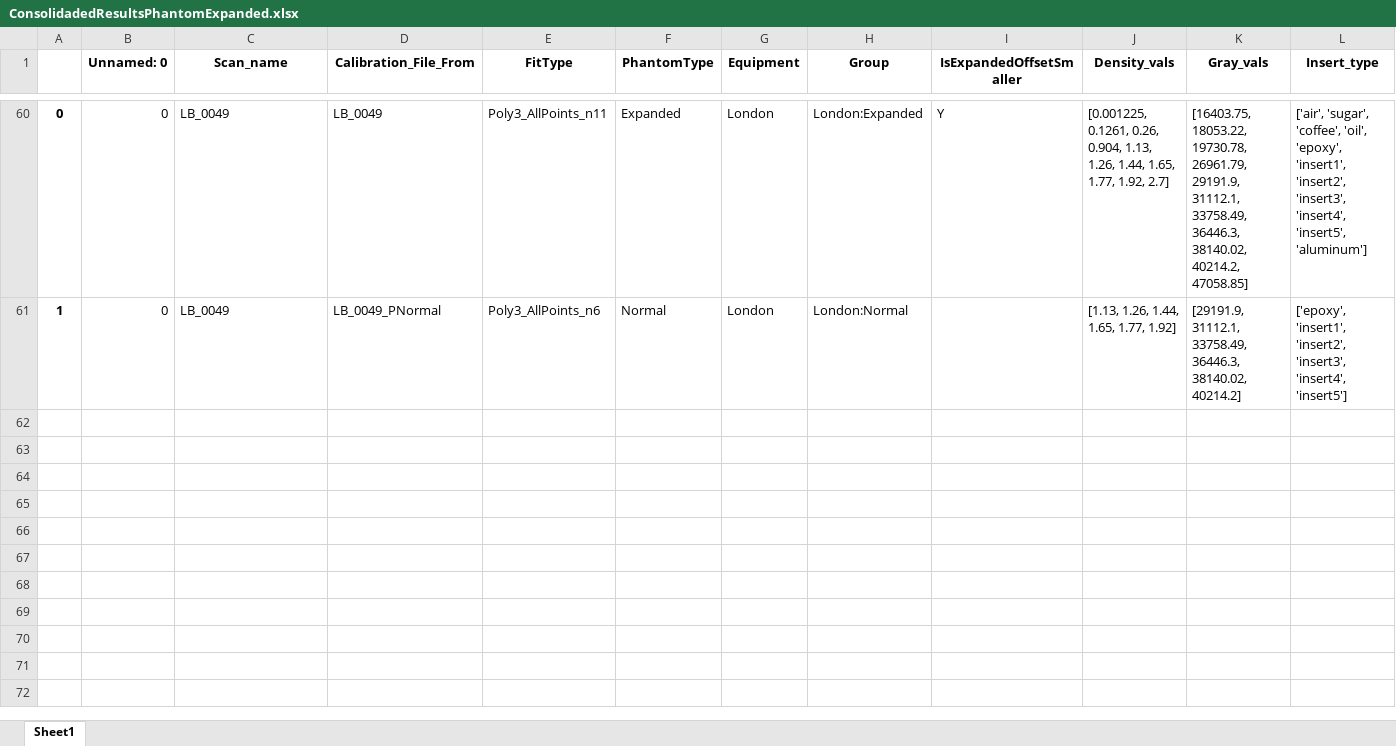
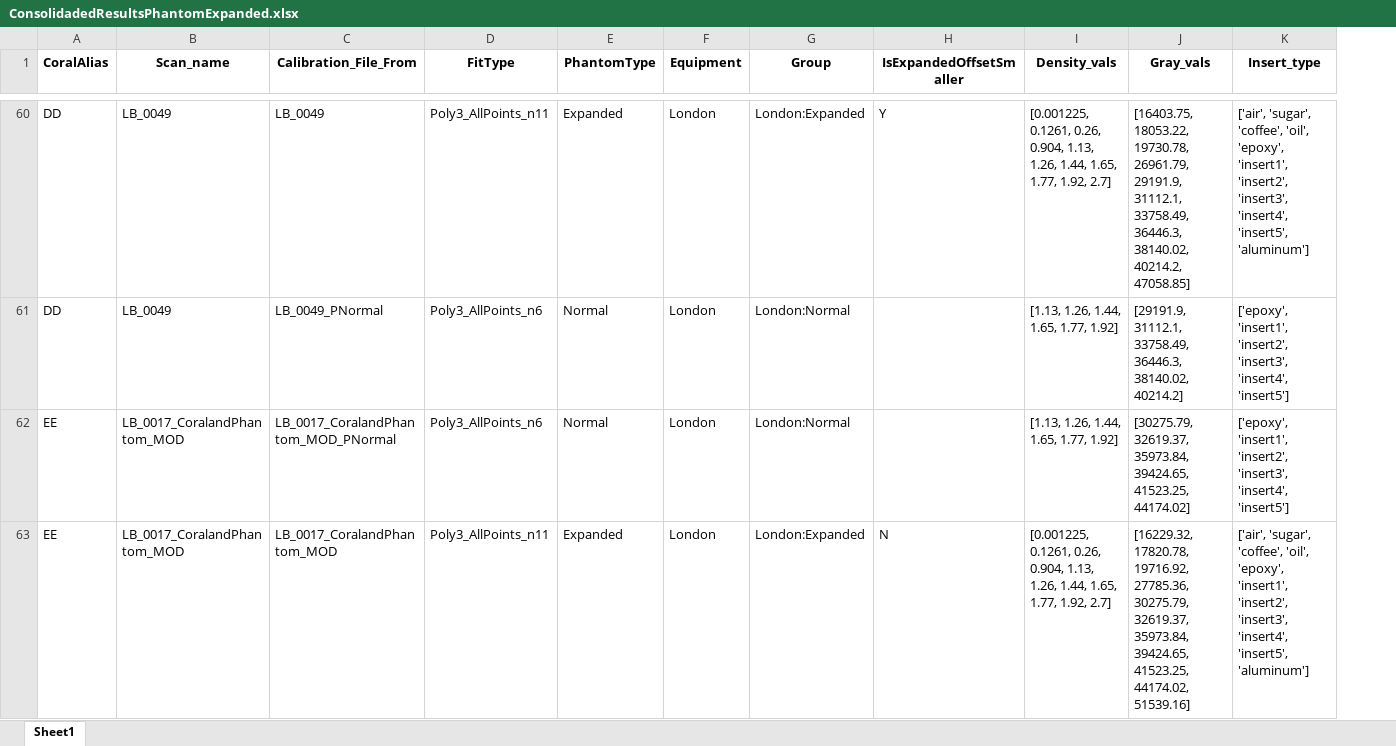
Before and after one commit to LeoBertini/CoralMethodsPaper, an Excel workbook: InternalCalibAnalysis/ConsolidadedResultsPhantomExpanded.xlsx, sheet Sheet1, drawn as a sheet; only a part is shown, gaps mark what is left out; values as stored, in another font and other column widths than the file's, no borders; removed rows and columns are numbered as before the commit, all else as after; rows hold the shown columns only; the diff covers the shown part only; the diff names each change by its address in the sheet, - before the commit and + after, or states it on an @@ line.

Commit message:
updated analysis

```diff
--- a/InternalCalibAnalysis/ConsolidadedResultsPhantomExpanded.xlsx (sheet Sheet1)
+++ b/InternalCalibAnalysis/ConsolidadedResultsPhantomExpanded.xlsx (sheet Sheet1)
-column A, rows 60-61: 0 | 1
-column B (Unnamed: 0), rows 60-61: 0 | 0
+column A (CoralAlias), rows 60-61: DD | DD
+row 62: EE | LB_0017_CoralandPhantom_MOD | LB_0017_CoralandPhantom_MOD_PNormal | Poly3_AllPoints_n6 | Normal | London | London:Normal |  | [1.13, 1.26, 1.44, 1.65, 1.77, 1.92] | [30275.79, 32619.37, 35973.84, 39424.65, 41523.25, 44174.02] | ['epoxy', 'insert1', 'insert2', 'insert3', 'insert4', 'insert5']
+row 63: EE | LB_0017_CoralandPhantom_MOD | LB_0017_CoralandPhantom_MOD | Poly3_AllPoints_n11 | Expanded | London | London:Expanded | N | [0.001225, 0.1261, 0.26, 0.904, 1.13, 1.26, 1.44, 1.65, 1.77, 1.92, 2.7] | [16229.32, 17820.78, 19716.92, 27785.36, 30275.79, 32619.37, 35973.84, 39424.65, 41523.25, 44174.02, 51539.16] | ['air', 'sugar', 'coffee', 'oil', 'epoxy', 'insert1', 'insert2', 'insert3', 'insert4', 'insert5', 'aluminum']
```
Also changed, not shown: 6 added rows elsewhere in this sheet, formulas that keep their value, hidden cells, XOverAnalysis/ConsolidatedResultsXover.xlsx, 14 other files.
